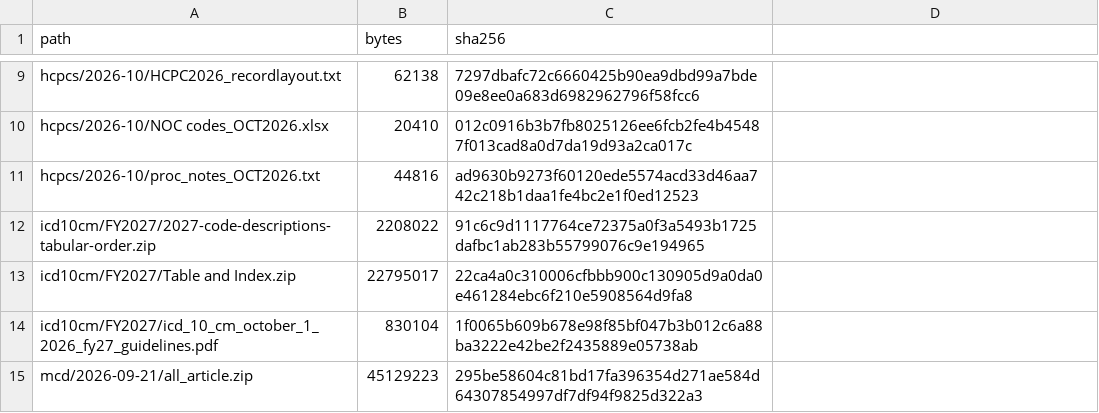
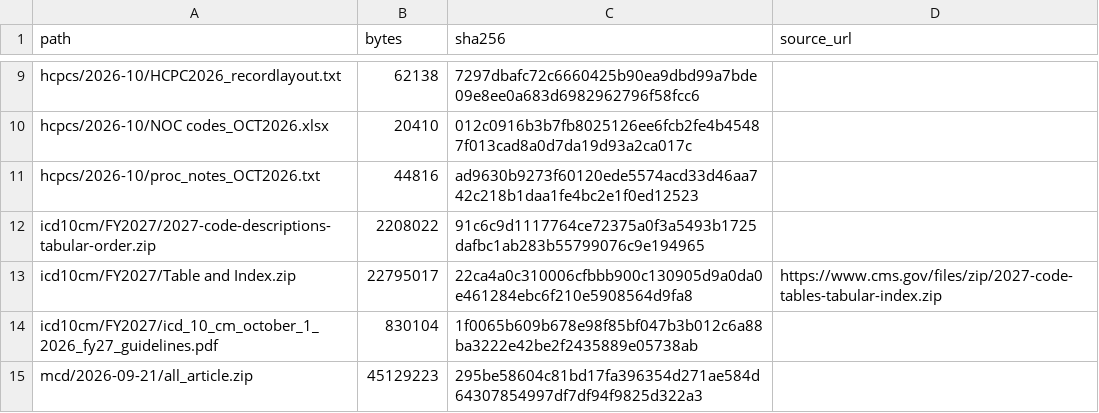
Before and after one commit to Rithwik010/ClaimSense-app, a CSV file: data/raw_manifest.csv, drawn as a sheet; only a part is shown, gaps mark what is left out; the diff names each change by its address in the sheet, - before the commit and + after, or states it on an @@ line.

Commit message:
Raw manifest: optional source_url, kept across updates; the ICD-10-CM tabular zip is the CMS original
The second download's SHA-256 equals the file in data/raw, so its __MACOSX entries are CMS's
packaging; the manifest and SOURCES.md record the download URL.

```diff
--- a/data/raw_manifest.csv
+++ b/data/raw_manifest.csv
-D1: (empty)
+D1: source_url
-D13 (source_url): (empty)
+D13 (source_url): https://www.cms.gov/files/zip/2027-code-tables-tabular-index.zip
```
Also changed, not shown: 3 other files.
